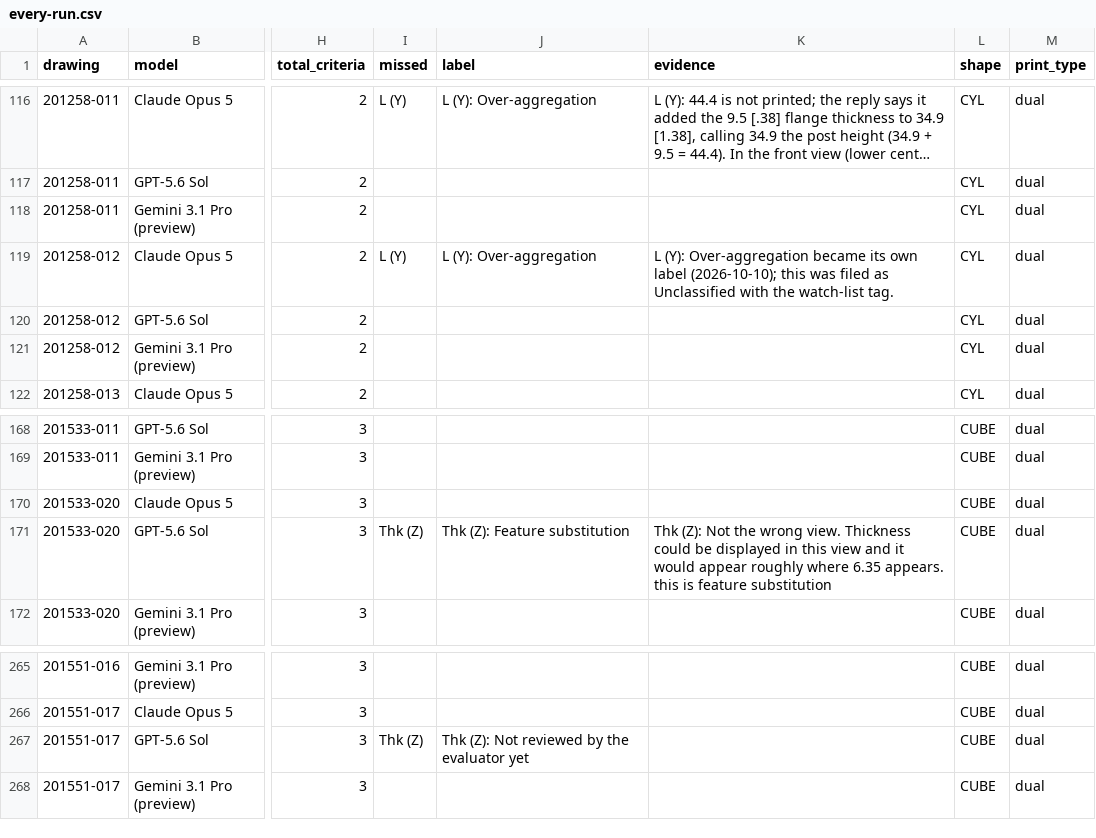
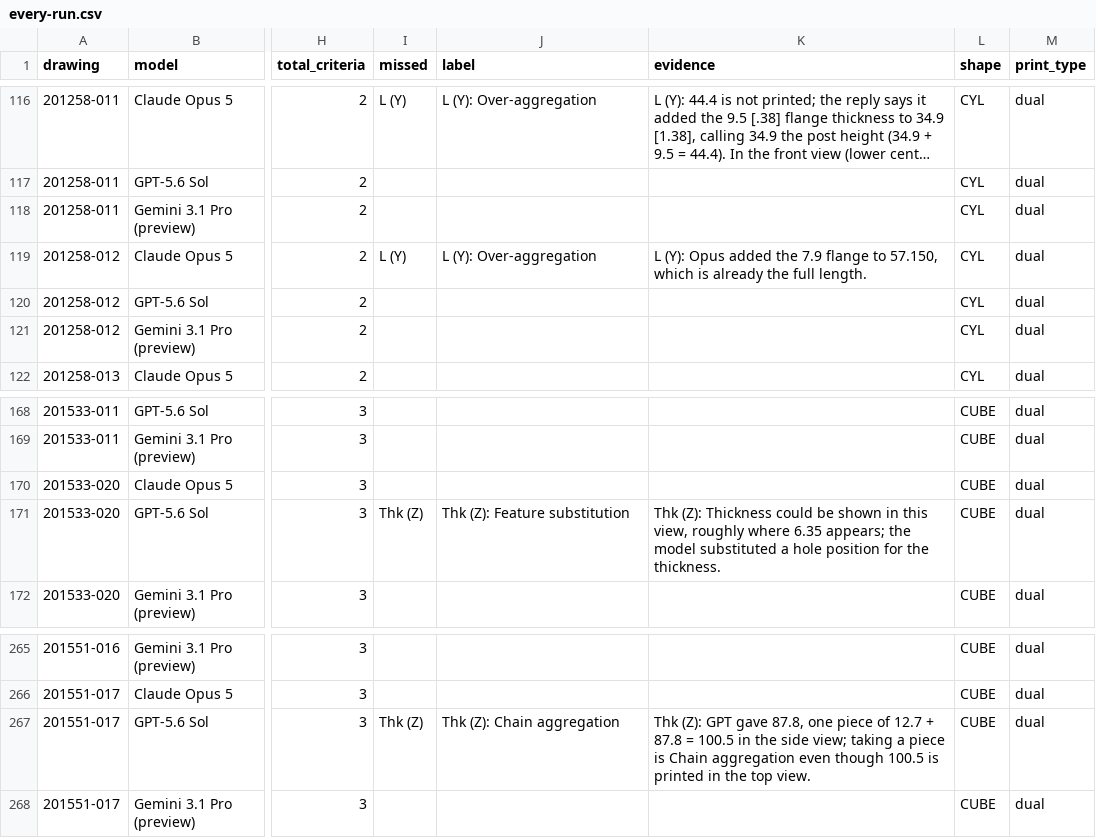
Before and after one commit to garronware/031-vlm-eval, a CSV file: results/2026-10-03-stock-shape-141-drawings/every-run.csv, drawn as a sheet; only a part is shown, gaps mark what is left out; long unchanged cells end in …; the diff names each change by its address in the sheet, - before the commit and + after, or states it on an @@ line.

```diff
--- a/results/2026-10-03-stock-shape-141-drawings/every-run.csv
+++ b/results/2026-10-03-stock-shape-141-drawings/every-run.csv
-K119 (evidence): L (Y): Over-aggregation became its own label (2026-10-10); this was filed as Unclassified with the watch-list tag.
+K119 (evidence): L (Y): Opus added the 7.9 flange to 57.150, which is already the full length.
-K171 (evidence): Thk (Z): Not the wrong view. Thickness could be displayed in this view and it would appear roughly where 6.35 appears. this is feature substitution
+K171 (evidence): Thk (Z): Thickness could be shown in this view, roughly where 6.35 appears; the model substituted a hole position for the thickness.
-J267 (label): Thk (Z): Not reviewed by the evaluator yet
+J267 (label): Thk (Z): Chain aggregation
-K267 (evidence): (empty)
+K267 (evidence): Thk (Z): GPT gave 87.8, one piece of 12.7 + 87.8 = 100.5 in the side view; taking a piece is Chain aggregation even though 100.5 is printed in the top view.
```
Also changed, not shown: results/2026-09-29-stock-shape-30-drawings/every-run.csv, results/2026-10-03-stock-shape-141-drawings/charts/failures-by-label.csv, 12 other files.
